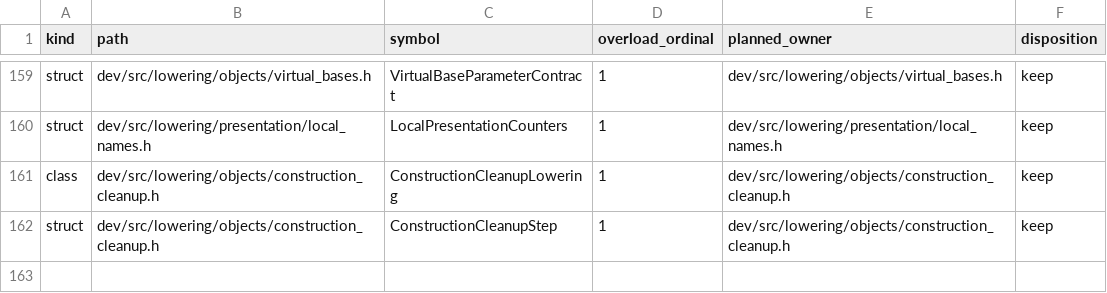
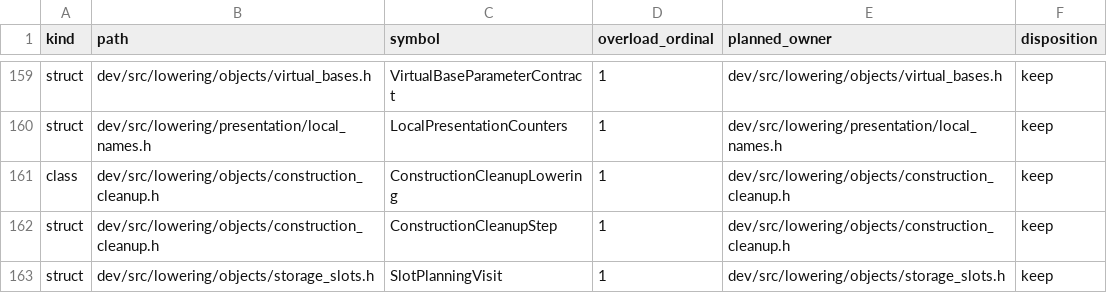
Before and after one commit to vishvananda/cppgm-extended, a TSV file: scripts/architecture/compiler-lowering-symbol-owners.tsv, drawn as a sheet; only a part is shown, gaps mark what is left out.

```diff
--- a/scripts/architecture/compiler-lowering-symbol-owners.tsv
+++ b/scripts/architecture/compiler-lowering-symbol-owners.tsv
@@ -162 +162,2 @@ class	dev/src/lowering/objects/construction_cleanup.h	ConstructionCleanupLowerin
 struct	dev/src/lowering/objects/construction_cleanup.h	ConstructionCleanupStep	1	dev/src/lowering/objects/construction_cleanup.h	keep
+struct	dev/src/lowering/objects/storage_slots.h	SlotPlanningVisit	1	dev/src/lowering/objects/storage_slots.h	keep
```
Also changed, not shown: scripts/architecture/compiler-semantic-symbol-owners.tsv, 11 other files.
